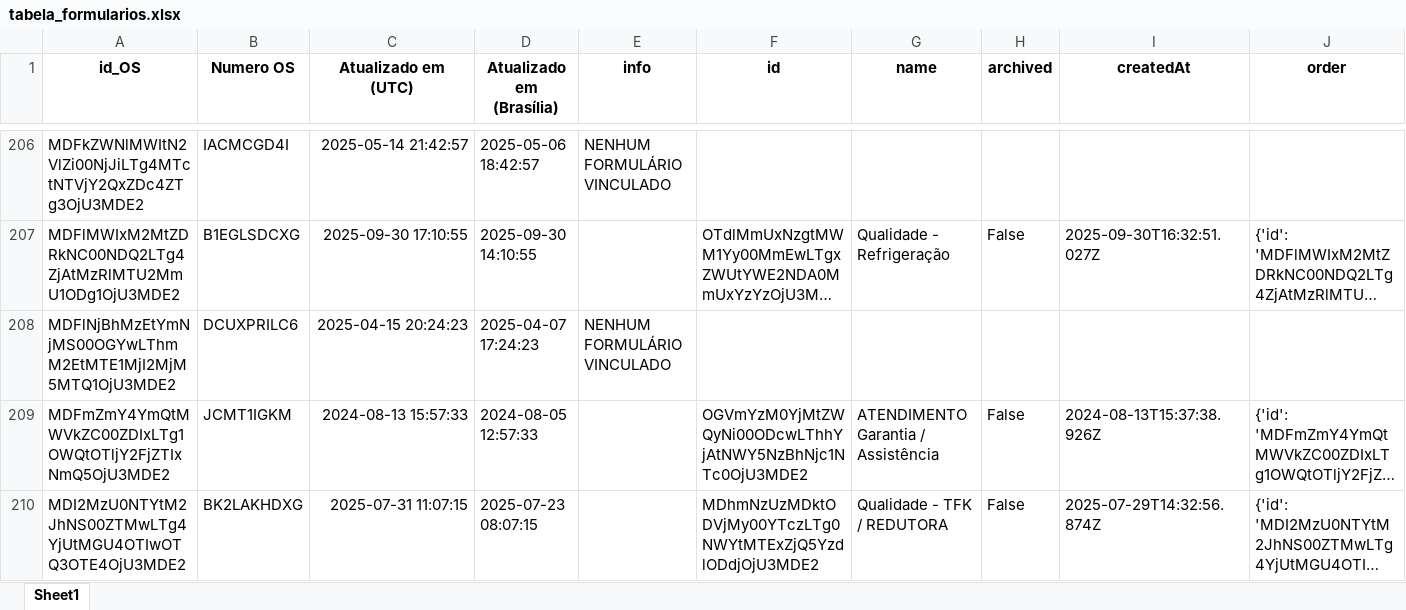
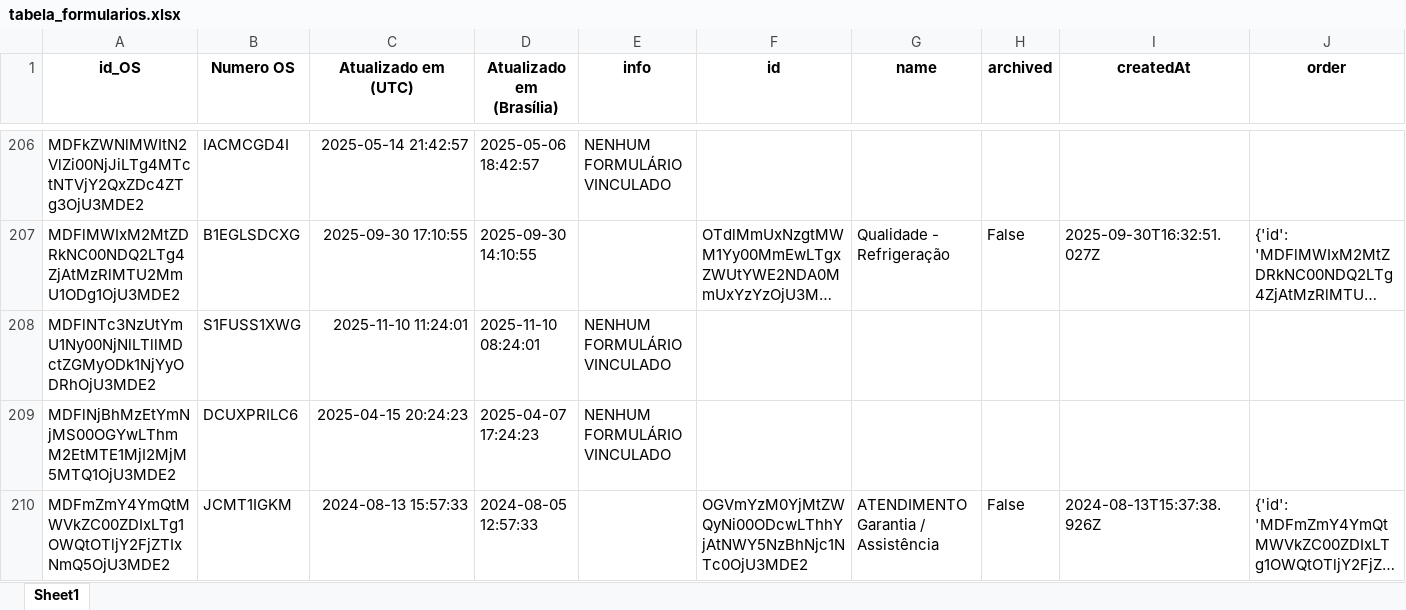
Before and after one commit to rmbarbozaltda-web/dashGarantia, an Excel workbook: tabela_formularios.xlsx, sheet Sheet1, drawn as a sheet; only a part is shown, gaps mark what is left out; the shorter side is filled out with more unchanged rows; long unchanged cells end in …; values as stored, in another font and other column widths than the file's, no borders; the diff covers the shown part only; the diff names each change by its address in the sheet, - before the commit and + after, or states it on an @@ line.

```diff
--- a/tabela_formularios.xlsx (sheet Sheet1)
+++ b/tabela_formularios.xlsx (sheet Sheet1)
+row 208: MDFlNTc3NzUtYmU1Ny00NjNlLTllMDctZGMyODk1NjYyODRhOjU3MDE2 | S1FUSS1XWG | 2025-11-10 11:24:01 | 2025-11-10 08:24:01 | NENHUM FORMULÁRIO VINCULADO
```
Also changed, not shown: 27 edited cells and cell formats elsewhere in this sheet, orcamentos.xlsx, 4 other files.
